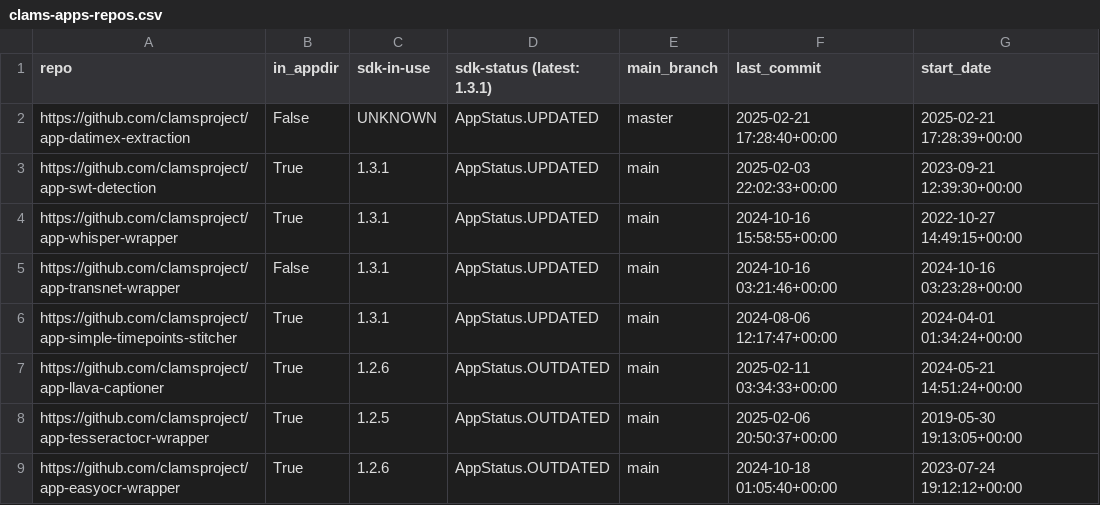
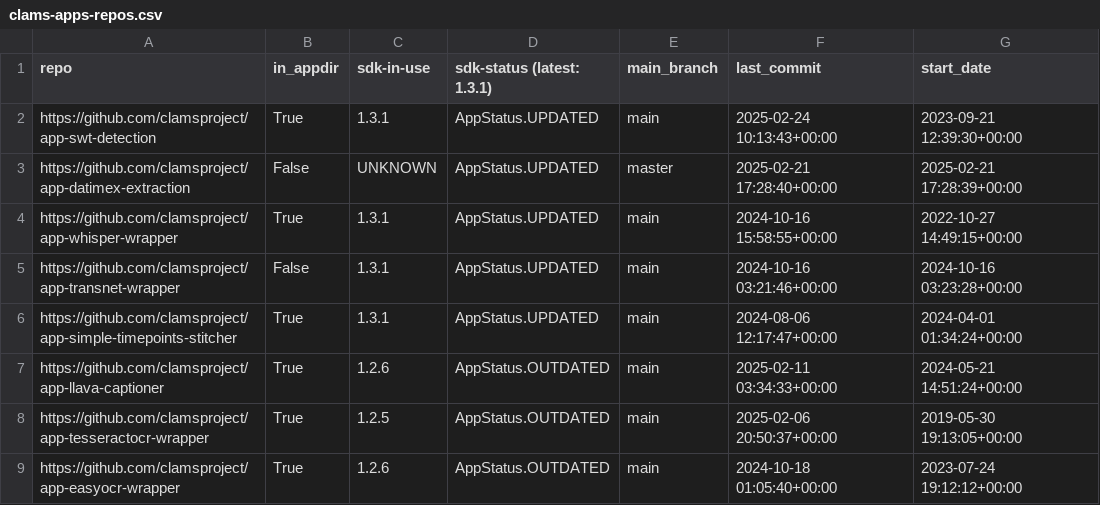
Before and after one commit to clamsproject/apps, a CSV file: clams-apps-repos.csv, drawn as a sheet; only a part is shown.

Commit message:
updating app development dashboard file

```diff
--- a/clams-apps-repos.csv
+++ b/clams-apps-repos.csv
@@ -1,4 +1,4 @@
 repo,in_appdir,sdk-in-use,sdk-status (latest: 1.3.1),main_branch,last_commit,start_date
+https://github.com/clamsproject/app-swt-detection,True,1.3.1,AppStatus.UPDATED,main,2025-02-24 10:13:43+00:00,2023-09-21 12:39:30+00:00
 https://github.com/clamsproject/app-datimex-extraction,False,UNKNOWN,AppStatus.UPDATED,master,2025-02-21 17:28:40+00:00,2025-02-21 17:28:39+00:00
-https://github.com/clamsproject/app-swt-detection,True,1.3.1,AppStatus.UPDATED,main,2025-02-03 22:02:33+00:00,2023-09-21 12:39:30+00:00
 https://github.com/clamsproject/app-whisper-wrapper,True,1.3.1,AppStatus.UPDATED,main,2024-10-16 15:58:55+00:00,2022-10-27 14:49:15+00:00
```
